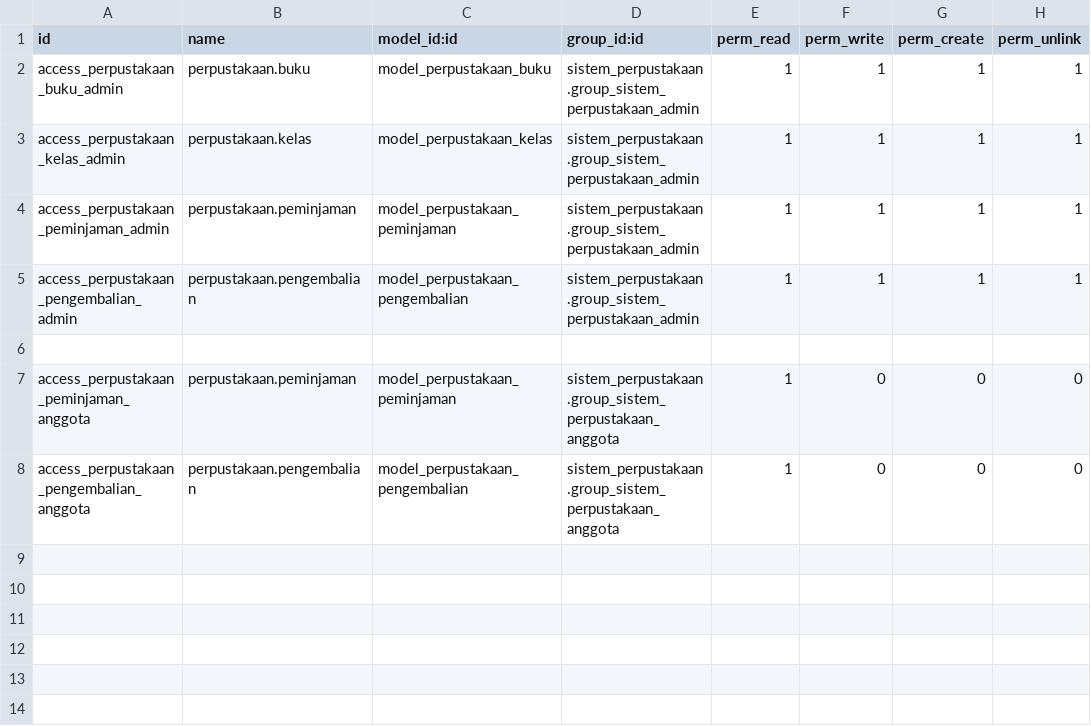
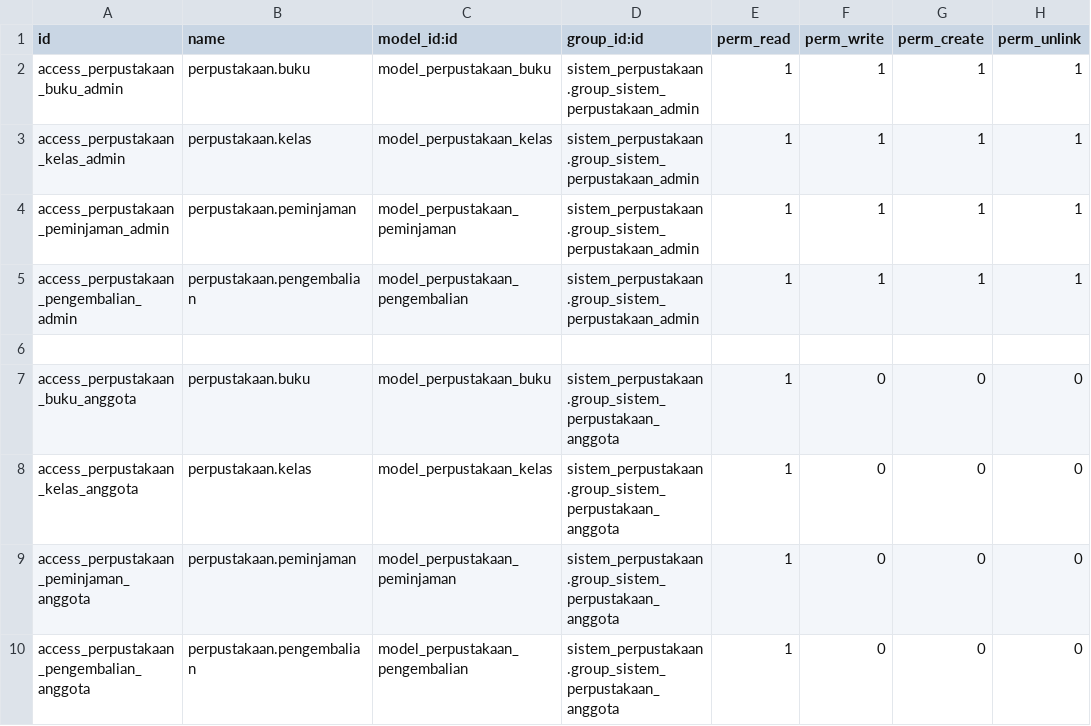
Before and after one commit to Zizz4/sistem_perpustakaan, a CSV file: security/ir.model.access.csv, drawn as a sheet.

Commit message:
[UPDATE] Update access right to books and kelas for Anggota

```diff
--- a/security/ir.model.access.csv
+++ b/security/ir.model.access.csv
@@ -6,2 +6,4 @@ access_perpustakaan_pengembalian_admin,perpustakaan.pengembalian,model_perpustak
 
+access_perpustakaan_buku_anggota,perpustakaan.buku,model_perpustakaan_buku,sistem_perpustakaan.group_sistem_perpustakaan_anggota,1,0,0,0
+access_perpustakaan_kelas_anggota,perpustakaan.kelas,model_perpustakaan_kelas,sistem_perpustakaan.group_sistem_perpustakaan_anggota,1,0,0,0
 access_perpustakaan_peminjaman_anggota,perpustakaan.peminjaman,model_perpustakaan_peminjaman,sistem_perpustakaan.group_sistem_perpustakaan_anggota,1,0,0,0
```
